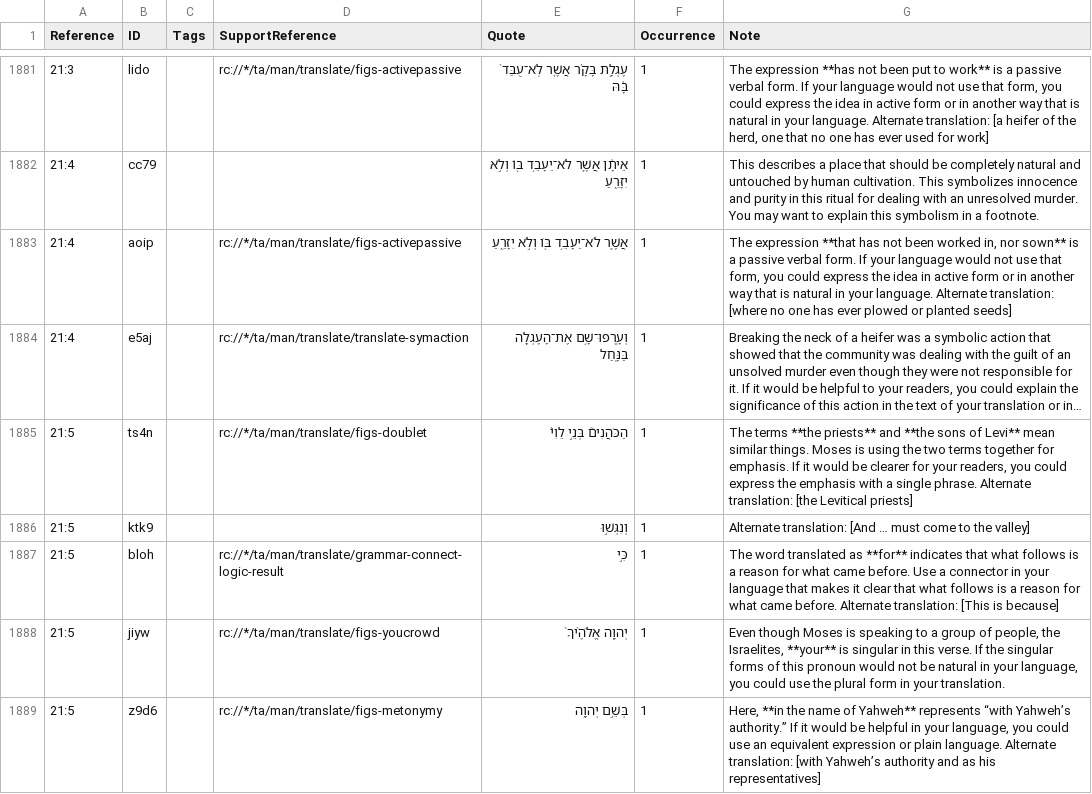
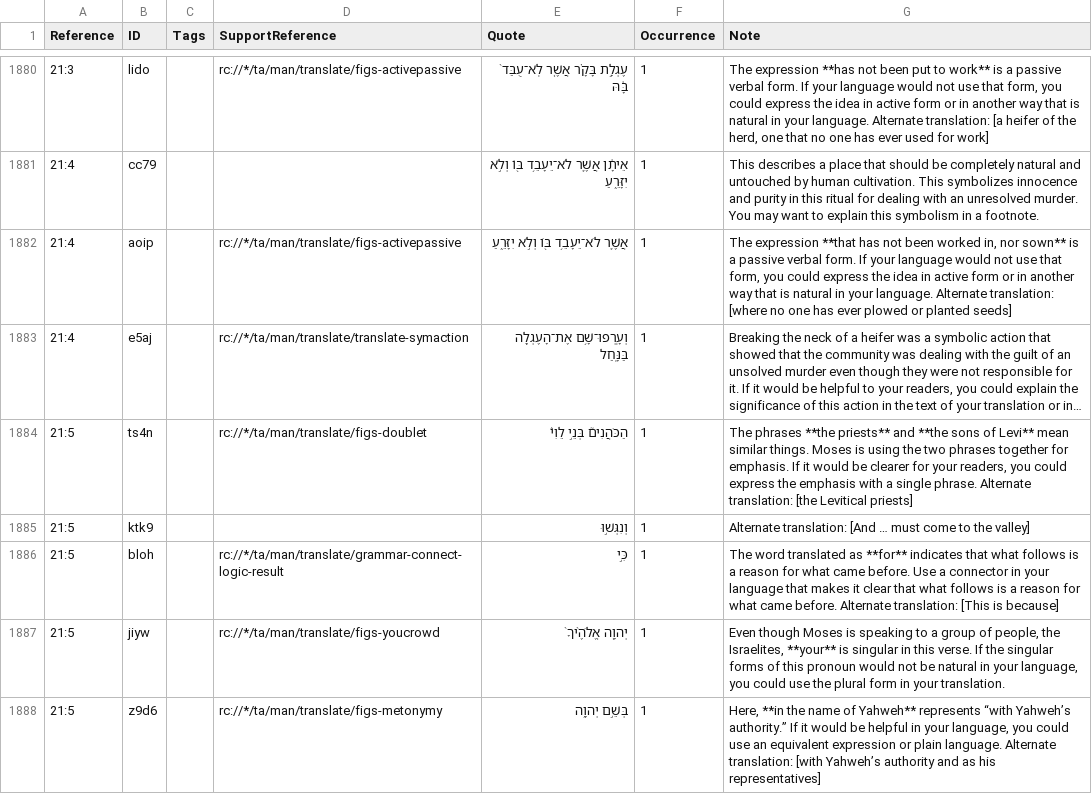
Before and after one commit to ding0t/en_tn, a TSV file: tn_DEU.tsv, drawn as a sheet; only a part is shown, gaps mark what is left out; long unchanged cells end in …; addresses are those after the commit; the diff covers the shown part only; the diff names each change by its address in the sheet, - before the commit and + after, or states it on an @@ line.

Commit message:
Merge bethoakes-tc-create-1 into master by bethoakes (#4791)

```diff
--- a/tn_DEU.tsv
+++ b/tn_DEU.tsv
-G1884 (Note): The terms **the priests** and **the sons of Levi** mean similar things. Moses is using the two terms together for…
+G1884 (Note): The phrases **the priests** and **the sons of Levi** mean similar things. Moses is using the two phrases together for…
```
Also changed, not shown: 1 removed row and 8 edited cells elsewhere in this file.
